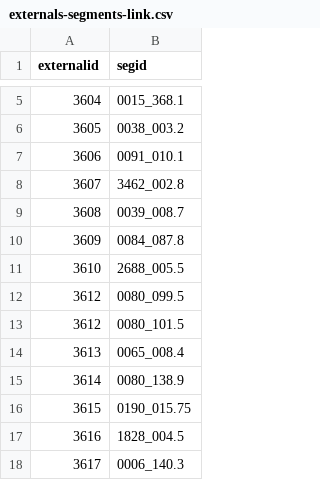
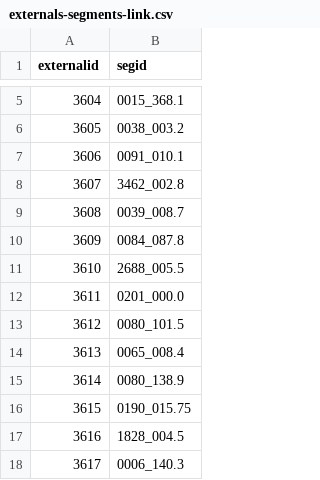
Before and after one commit to WFRCAnalytics/TDM-INP-External-Forecasts, a CSV file: params/externals-segments-link.csv, drawn as a sheet; only a part is shown, gaps mark what is left out.

```diff
--- a/params/externals-segments-link.csv
+++ b/params/externals-segments-link.csv
@@ -11,3 +11,3 @@ externalid,segid
 3610,2688_005.5
-3612,0080_099.5
+3611,0201_000.0
 3612,0080_101.5
```
Also changed, not shown: 8 other files.
